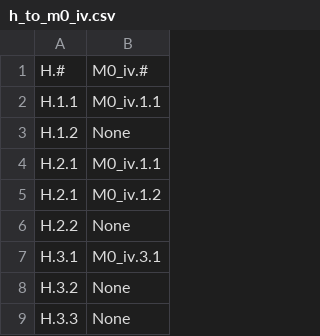
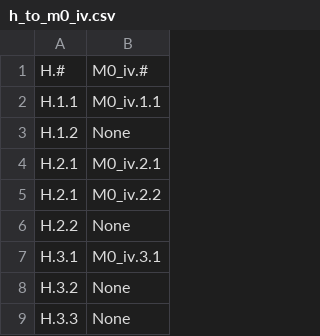
Before and after one commit to STRAST-UPM/ai_requirements_generation_rr, a CSV file: results/analysis/relations/completeness/h_to_m0_iv.csv, drawn as a sheet; only a part is shown.

```diff
--- a/results/analysis/relations/completeness/h_to_m0_iv.csv
+++ b/results/analysis/relations/completeness/h_to_m0_iv.csv
@@ -3,4 +3,4 @@ H.1.1,M0_iv.1.1
 H.1.2,None
-H.2.1,M0_iv.1.1
-H.2.1,M0_iv.1.2
+H.2.1,M0_iv.2.1
+H.2.1,M0_iv.2.2
 H.2.2,None
```
